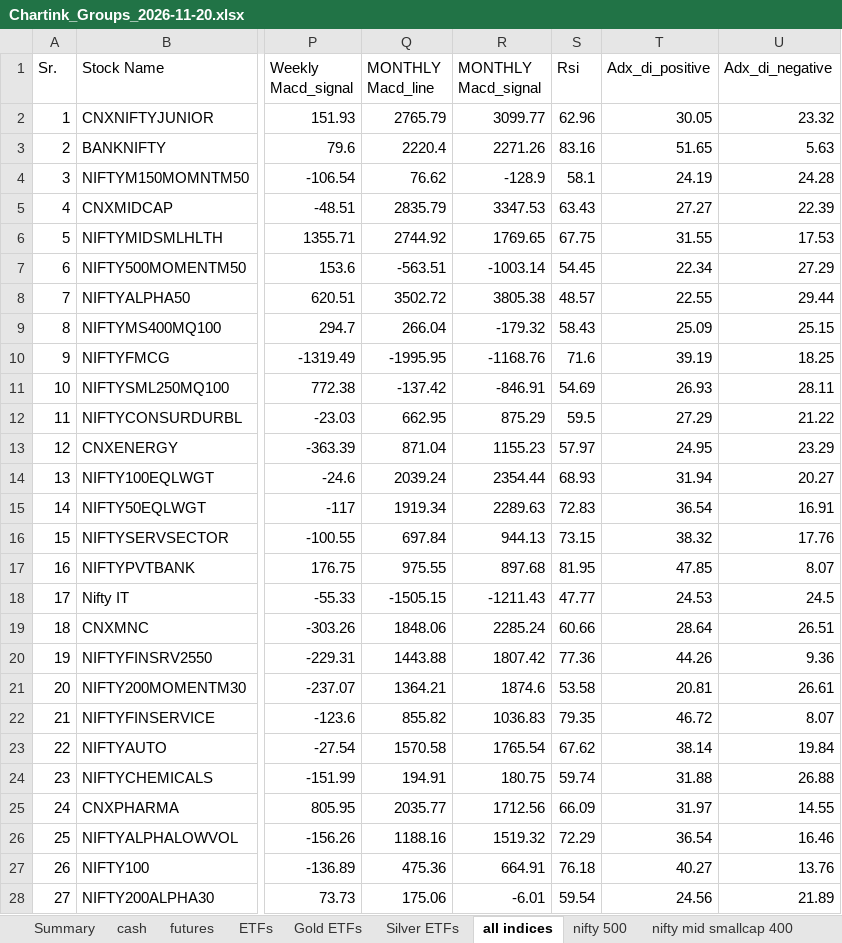
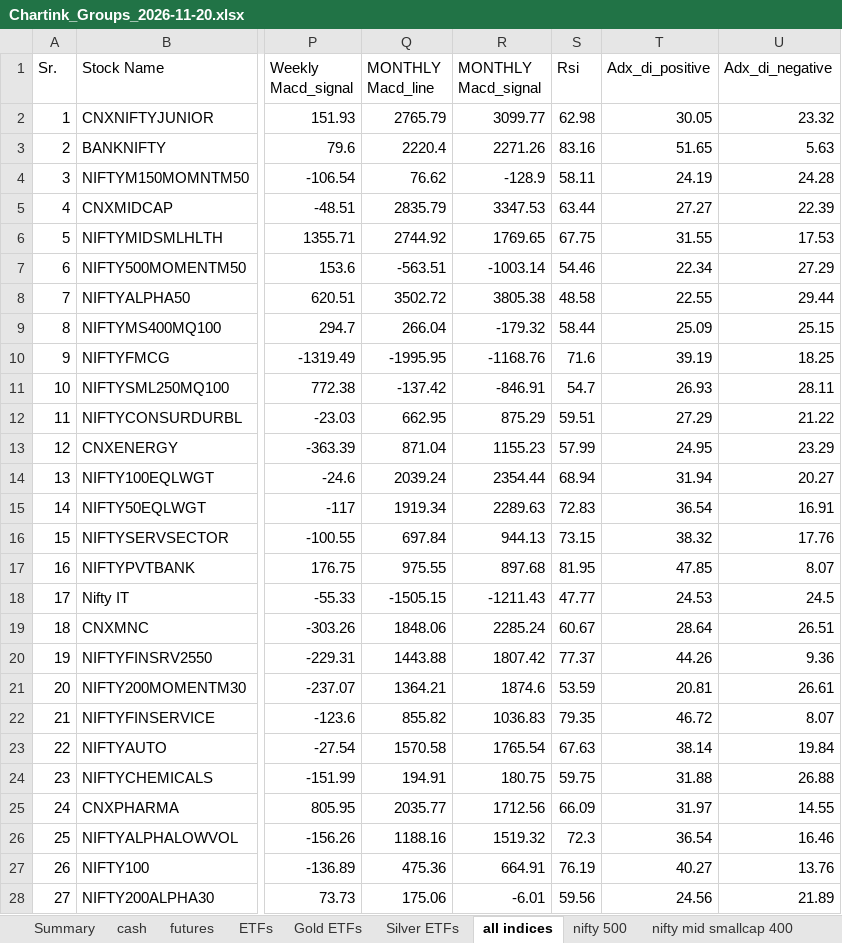
Before and after one commit to mohilsanghavi/Tlive, an Excel workbook: data/Chartink_Groups_2026-11-20.xlsx, sheet all indices, drawn as a sheet; only a part is shown, gaps mark what is left out; values as stored, in another font and other column widths than the file's, no borders; the diff covers the shown part only; the diff names each change by its address in the sheet, - before the commit and + after, or states it on an @@ line.

```diff
--- a/data/Chartink_Groups_2026-11-20.xlsx (sheet all indices)
+++ b/data/Chartink_Groups_2026-11-20.xlsx (sheet all indices)
-S2 (Rsi): 62.96
+S2 (Rsi): 62.98
-S4 (Rsi): 58.1
+S4 (Rsi): 58.11
-S5 (Rsi): 63.43
+S5 (Rsi): 63.44
-S7 (Rsi): 54.45
+S7 (Rsi): 54.46
-S8 (Rsi): 48.57
+S8 (Rsi): 48.58
-S9 (Rsi): 58.43
+S9 (Rsi): 58.44
-S11 (Rsi): 54.69
+S11 (Rsi): 54.7
-S12 (Rsi): 59.5
+S12 (Rsi): 59.51
-S13 (Rsi): 57.97
+S13 (Rsi): 57.99
-S14 (Rsi): 68.93
+S14 (Rsi): 68.94
-S19 (Rsi): 60.66
+S19 (Rsi): 60.67
-S20 (Rsi): 77.36
+S20 (Rsi): 77.37
-S21 (Rsi): 53.58
+S21 (Rsi): 53.59
-S23 (Rsi): 67.62
+S23 (Rsi): 67.63
-S24 (Rsi): 59.74
+S24 (Rsi): 59.75
-S26 (Rsi): 72.29
+S26 (Rsi): 72.3
-S27 (Rsi): 76.18
+S27 (Rsi): 76.19
-S28 (Rsi): 59.54
+S28 (Rsi): 59.56
```
Also changed, not shown: 45 edited cells elsewhere in this sheet, sheet futures, sheet nifty mid smallcap 400, sheet Silver ETFs, sheet ETFs, sheet Summary, 1 other file.
